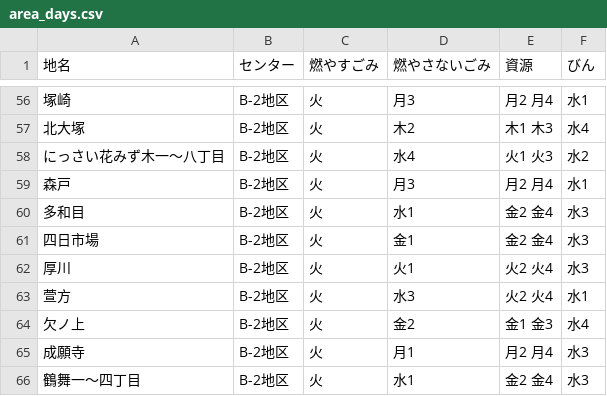
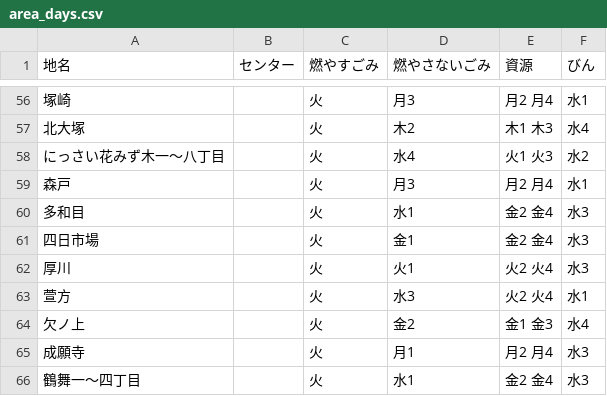
Before and after one commit to Mocchy2/5374, a CSV file: data/area_days.csv, drawn as a sheet; only a part is shown, gaps mark what is left out; the diff covers the shown part only.

```diff
--- a/data/area_days.csv
+++ b/data/area_days.csv
@@ -56,11 +56,11 @@
-塚崎,B-2地区,火,月3,月2 月4,水1
-北大塚,B-2地区,火,木2,木1 木3,水4
-にっさい花みず木一～八丁目,B-2地区,火,水4,火1 火3,水2
-森戸,B-2地区,火,月3,月2 月4,水1
-多和目,B-2地区,火,水1,金2 金4,水3
-四日市場,B-2地区,火,金1,金2 金4,水3
-厚川,B-2地区,火,火1,火2 火4,水3
-萱方,B-2地区,火,水3,火2 火4,水1
-欠ノ上,B-2地区,火,金2,金1 金3,水4
-成願寺,B-2地区,火,月1,月2 月4,水3
-鶴舞一～四丁目,B-2地区,火,水1,金2 金4,水3
+塚崎,,火,月3,月2 月4,水1
+北大塚,,火,木2,木1 木3,水4
+にっさい花みず木一～八丁目,,火,水4,火1 火3,水2
+森戸,,火,月3,月2 月4,水1
+多和目,,火,水1,金2 金4,水3
+四日市場,,火,金1,金2 金4,水3
+厚川,,火,火1,火2 火4,水3
+萱方,,火,水3,火2 火4,水1
+欠ノ上,,火,金2,金1 金3,水4
+成願寺,,火,月1,月2 月4,水3
+鶴舞一～四丁目,,火,水1,金2 金4,水3
```
Also changed, not shown: 88 edited cells elsewhere in this file.
